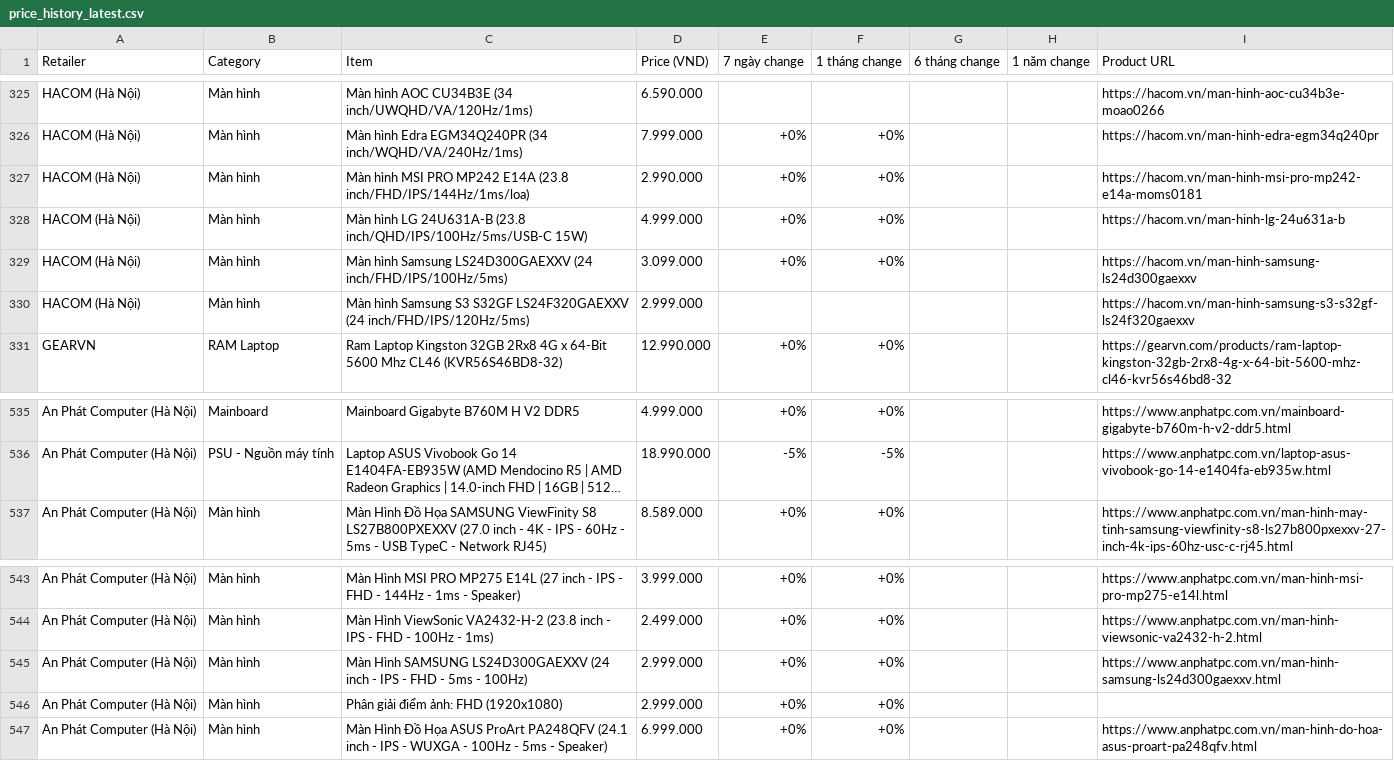
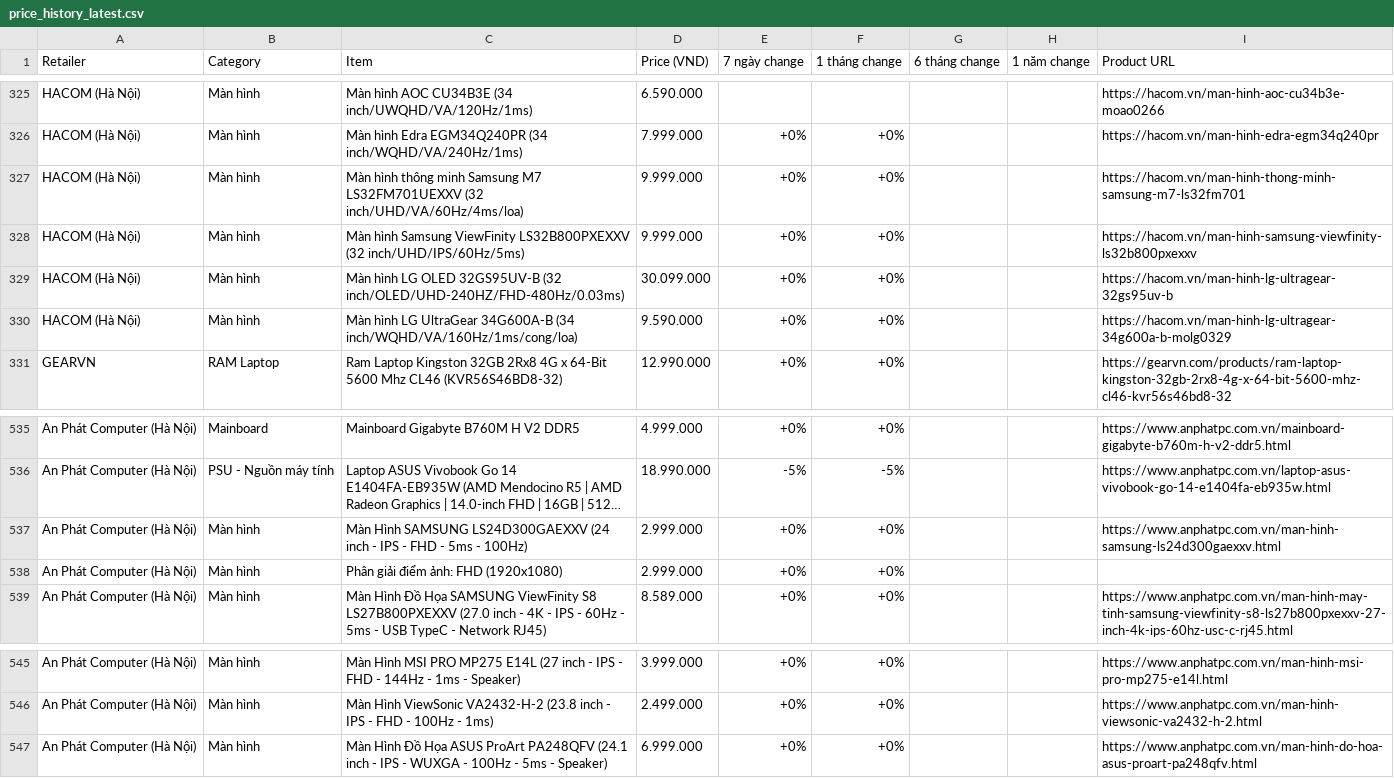
Before and after one commit to tuongphanbase-stack/tech-price-mailer, a CSV file: docs/price_history_latest.csv, drawn as a sheet; only a part is shown, gaps mark what is left out; long unchanged cells end in …; removed rows and columns are numbered as before the commit, all else as after; the diff names each change by its address in the sheet, - before the commit and + after, or states it on an @@ line.

```diff
--- a/docs/price_history_latest.csv
+++ b/docs/price_history_latest.csv
-C327 (Item): Màn hình MSI PRO MP242 E14A (23.8 inch/FHD/IPS/144Hz/1ms/loa)
+C327 (Item): Màn hình thông minh Samsung M7 LS32FM701UEXXV (32 inch/UHD/VA/60Hz/4ms/loa)
-D327 (Price (VND)): 2.990.000
+D327 (Price (VND)): 9.999.000
-I327 (Product URL): https://hacom.vn/man-hinh-msi-pro-mp242-e14a-moms0181
+I327 (Product URL): https://hacom.vn/man-hinh-thong-minh-samsung-m7-ls32fm701
-C328 (Item): Màn hình LG 24U631A-B (23.8 inch/QHD/IPS/100Hz/5ms/USB-C 15W)
+C328 (Item): Màn hình Samsung ViewFinity LS32B800PXEXXV (32 inch/UHD/IPS/60Hz/5ms)
-D328 (Price (VND)): 4.999.000
+D328 (Price (VND)): 9.999.000
-I328 (Product URL): https://hacom.vn/man-hinh-lg-24u631a-b
+I328 (Product URL): https://hacom.vn/man-hinh-samsung-viewfinity-ls32b800pxexxv
-C329 (Item): Màn hình Samsung LS24D300GAEXXV (24 inch/FHD/IPS/100Hz/5ms)
+C329 (Item): Màn hình LG OLED 32GS95UV-B (32 inch/OLED/UHD-240HZ/FHD-480Hz/0.03ms)
-D329 (Price (VND)): 3.099.000
+D329 (Price (VND)): 30.099.000
-I329 (Product URL): https://hacom.vn/man-hinh-samsung-ls24d300gaexxv
+I329 (Product URL): https://hacom.vn/man-hinh-lg-ultragear-32gs95uv-b
-row 330: HACOM (Hà Nội) | Màn hình | Màn hình Samsung S3 S32GF LS24F320GAEXXV (24 inch/FHD/IPS/120Hz/5ms) | 2.999.000 |  |  |  |  | https://hacom.vn/man-hinh-samsung-s3-s32gf-ls24f320gaexxv
+row 330: HACOM (Hà Nội) | Màn hình | Màn hình LG UltraGear 34G600A-B (34 inch/WQHD/VA/160Hz/1ms/cong/loa) | 9.590.000 | +0% | +0% |  |  | https://hacom.vn/man-hinh-lg-ultragear-34g600a-b-molg0329
@@ row 545 moved to row 537: An Phát Computer (Hà Nội) @@
@@ row 546 moved to row 538: An Phát Computer (Hà Nội) @@
```
Also changed, not shown: 2 other files.
